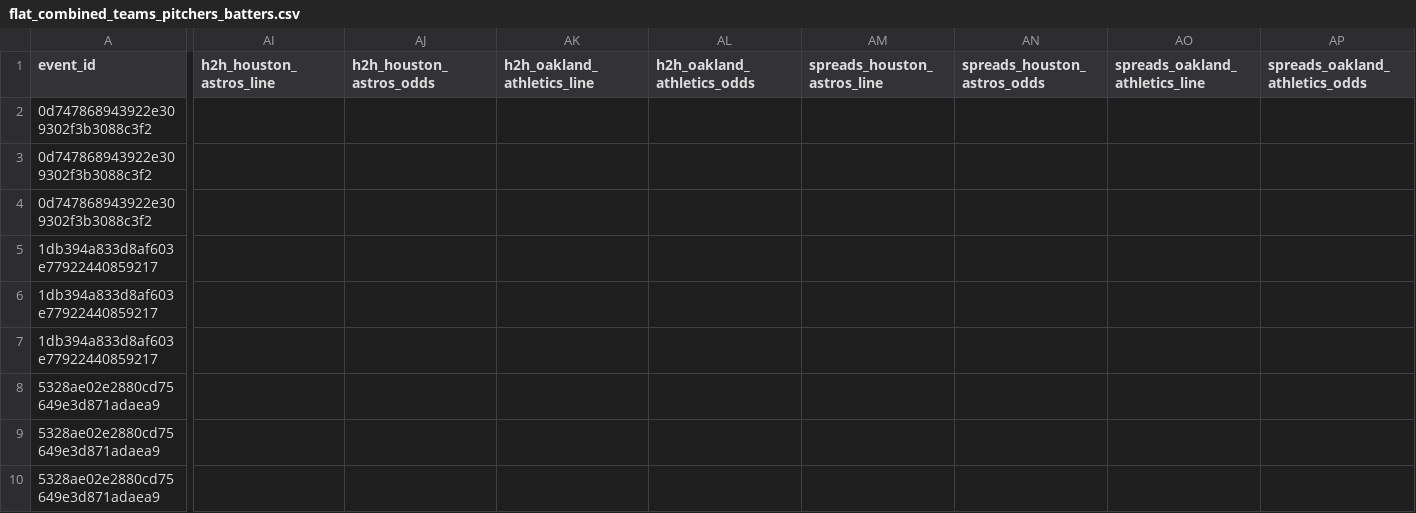
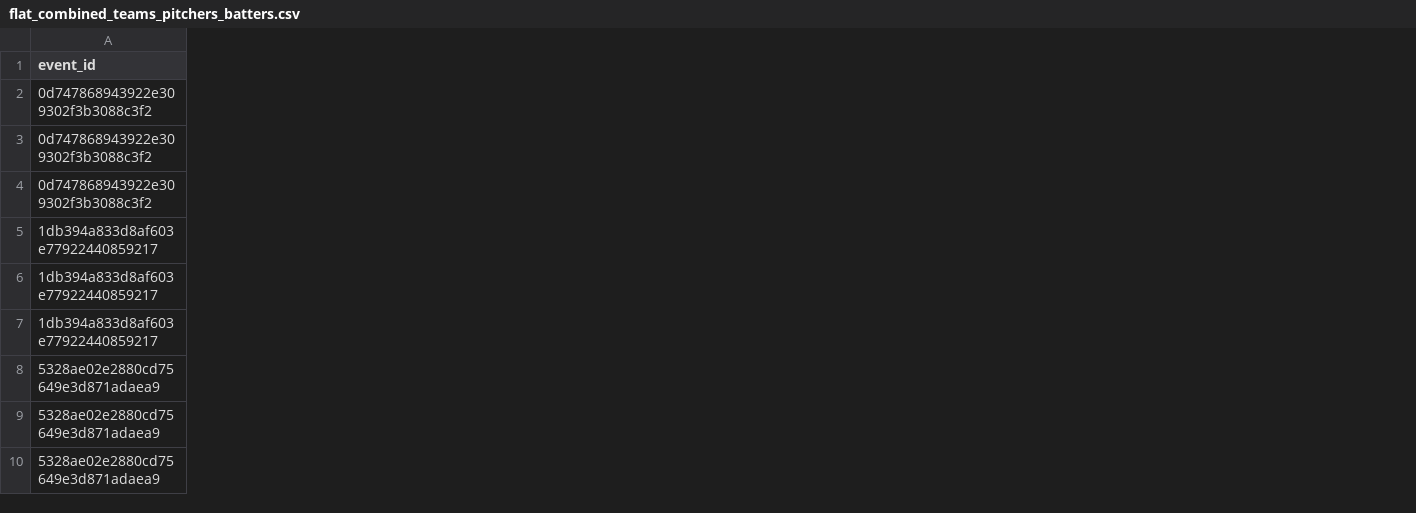
Before and after one commit to radgator13/odds-api-analyze, a CSV file: data/flat_combined_teams_pitchers_batters.csv, drawn as a sheet; only a part is shown, gaps mark what is left out; the diff covers the shown part only; the diff names each change by its address in the sheet, - before the commit and + after, or states it on an @@ line.

```diff
--- a/data/flat_combined_teams_pitchers_batters.csv
+++ b/data/flat_combined_teams_pitchers_batters.csv
-column AI (h2h_houston_astros_line), empty
-column AJ (h2h_houston_astros_odds), empty
-column AK (h2h_oakland_athletics_line), empty
-column AL (h2h_oakland_athletics_odds), empty
-column AM (spreads_houston_astros_line), empty
-column AN (spreads_houston_astros_odds), empty
-column AO (spreads_oakland_athletics_line), empty
-column AP (spreads_oakland_athletics_odds), empty
```
Also changed, not shown: 3 removed rows and 18 edited cells elsewhere in this file, data/betonline_pitcher_props.csv, data/betonline_team_lines.csv, 12 other files.
